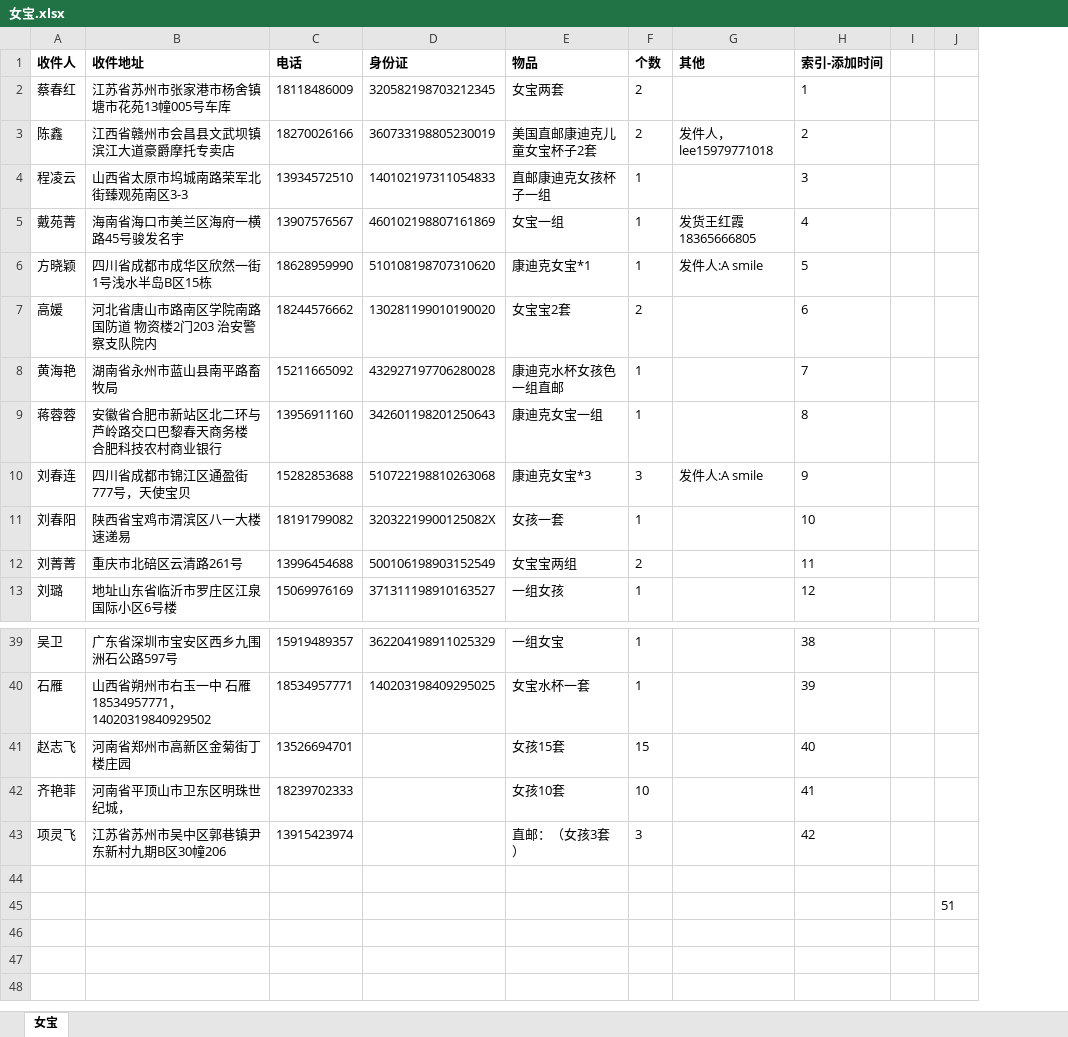
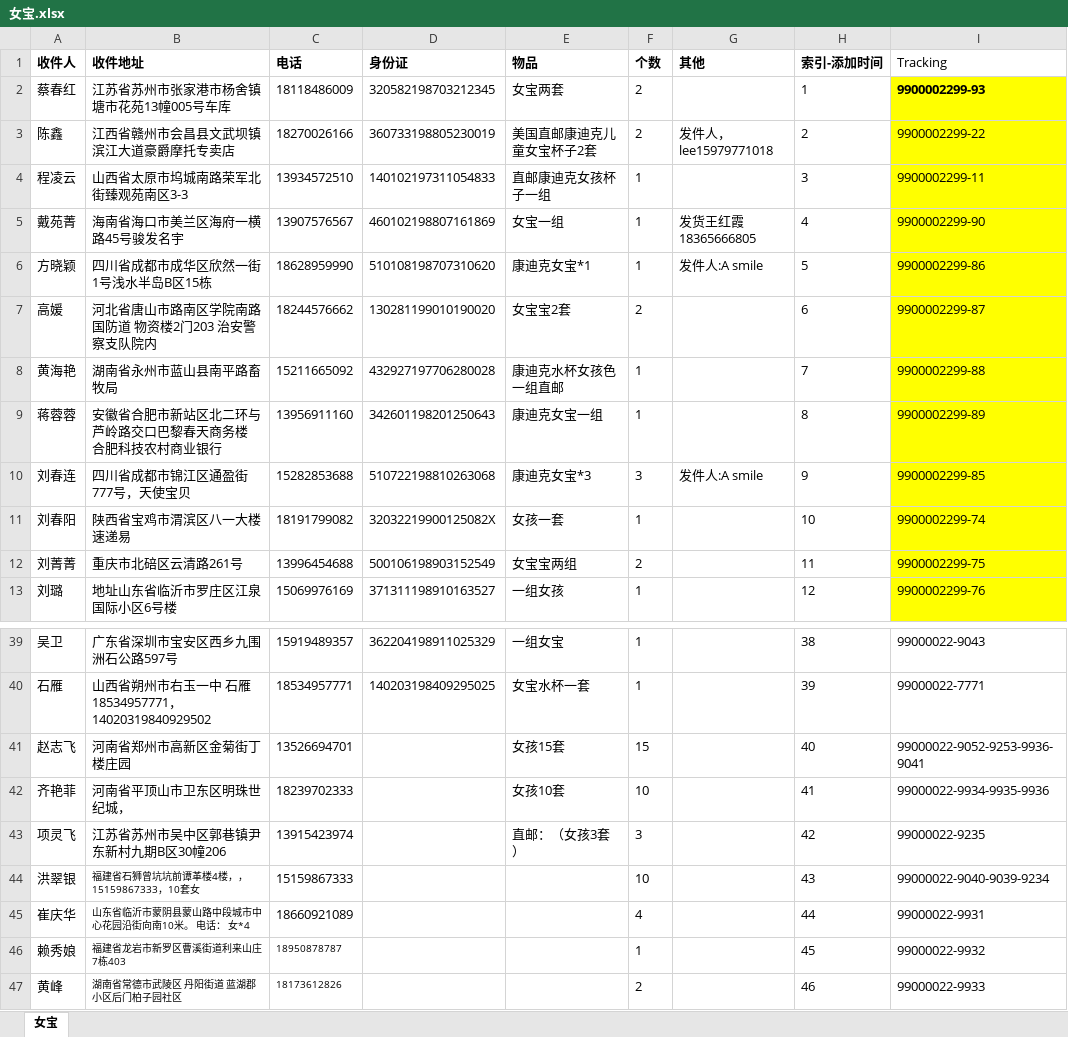
Before and after one commit to chenxin0123/wangyunpiao, an Excel workbook: 女宝.xlsx, sheet 女宝, drawn as a sheet; only a part is shown, gaps mark what is left out; values as stored, in another font and other column widths than the file's, no borders; removed rows and columns are numbered as before the commit, all else as after; the diff names each change by its address in the sheet, - before the commit and + after, or states it on an @@ line.

```diff
--- a/女宝.xlsx (sheet 女宝)
+++ b/女宝.xlsx (sheet 女宝)
-column I, empty
-column J, row 45: 51
+column I (Tracking), rows 2-13: 9900002299-93 | 9900002299-22 | 9900002299-11 | 9900002299-90 | 9900002299-86 | 9900002299-87 | 9900002299-88 | 9900002299-89 | 9900002299-85 | 9900002299-74 | 9900002299-75 | 9900002299-76; rows 39-45: 99000022-9043 | 99000022-7771 | 99000022-9052-9253-9936-9041 | 99000022-9934-9935-9936 | 99000022-9235 | 99000022-9040-9039-9234 | 99000022-9931
-row 44: (empty)
+row 44: 洪翠银 | 福建省石狮曾坑坑前谭革楼4楼，，15159867333，10套女 | 15159867333 |  |  | 10 |  | 43 | 99000022-9040-9039-9234
-A45 (收件人): (empty)
+A45 (收件人): 崔庆华
-B45 (收件地址): (empty)
+B45 (收件地址): 山东省临沂市蒙阴县蒙山路中段城市中心花园沿街向南10米。 电话： 女*4
-C45 (电话): (empty)
+C45 (电话): 18660921089
-F45 (个数): (empty)
+F45 (个数): 4
-H45 (索引-添加时间): (empty)
+H45 (索引-添加时间): 44
+row 46: 赖秀娘 | 福建省龙岩市新罗区曹溪街道利来山庄7栋403 | 18950878787 |  |  | 1 |  | 45 | 99000022-9932
+row 47: 黄峰 | 湖南省常德市武陵区 丹阳街道 蓝湖郡小区后门柏子园社区 | 18173612826 |  |  | 2 |  | 46 | 99000022-9933
```
Also changed, not shown: 女宝_20180328.xlsx, 男宝.xlsx, 3 other files.
